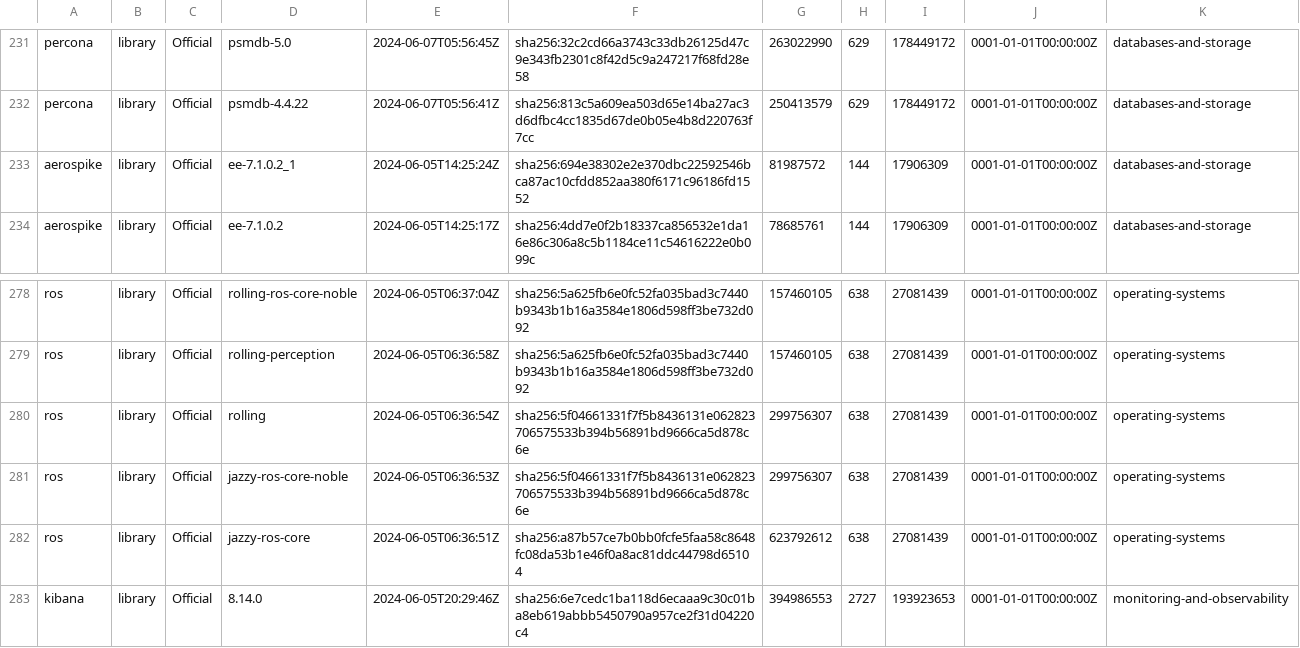
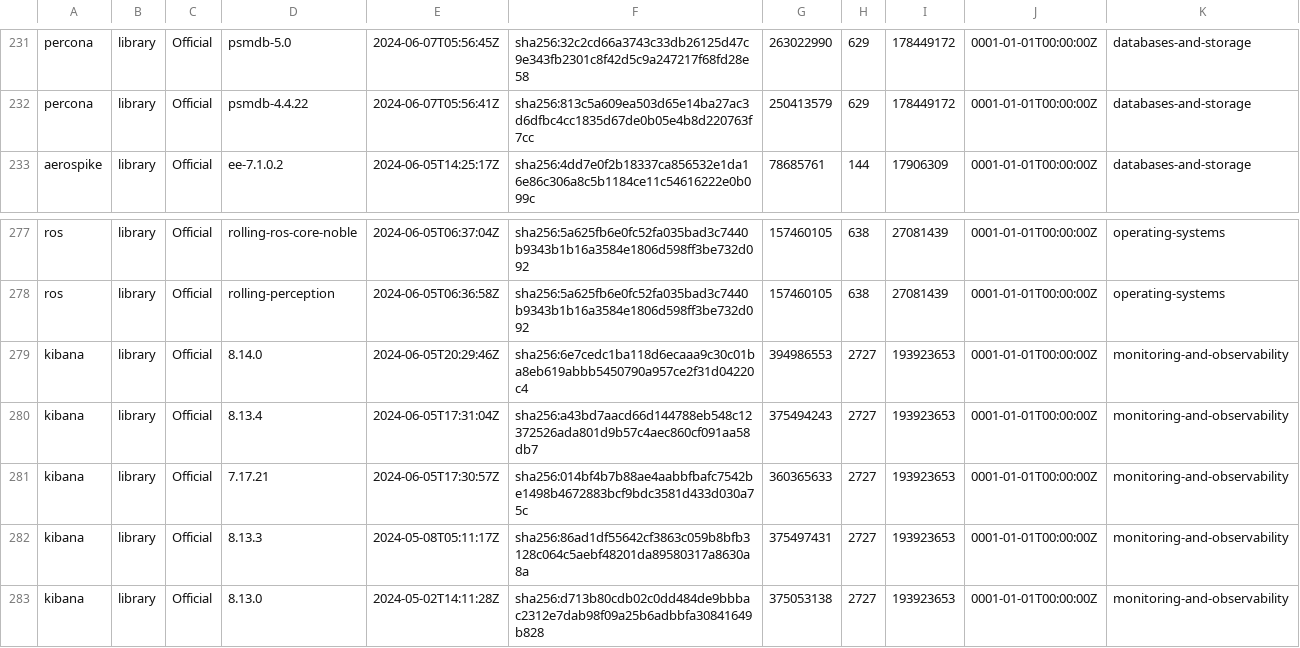
Before and after one commit to leyrem/thesis_crawler, a CSV file: imagesOfficial.csv, drawn as a sheet; only a part is shown, gaps mark what is left out; the shorter side is filled out with more unchanged rows; the diff names each change by its address in the sheet, - before the commit and + after, or states it on an @@ line.

Commit message:
official sub

```diff
--- a/imagesOfficial.csv
+++ b/imagesOfficial.csv
-row 233: aerospike | library | Official | ee-7.1.0.2_1 | 2024-06-05T14:25:24Z | sha256:694e38302e2e370dbc22592546bca87ac10cfdd852aa380f6171c96186fd1552 | 81987572 | 144 | 17906309 | 0001-01-01T00:00:00Z | databases-and-storage
-row 280: ros | library | Official | rolling | 2024-06-05T06:36:54Z | sha256:5f04661331f7f5b8436131e062823706575533b394b56891bd9666ca5d878c6e | 299756307 | 638 | 27081439 | 0001-01-01T00:00:00Z | operating-systems
-row 281: ros | library | Official | jazzy-ros-core-noble | 2024-06-05T06:36:53Z | sha256:5f04661331f7f5b8436131e062823706575533b394b56891bd9666ca5d878c6e | 299756307 | 638 | 27081439 | 0001-01-01T00:00:00Z | operating-systems
-row 282: ros | library | Official | jazzy-ros-core | 2024-06-05T06:36:51Z | sha256:a87b57ce7b0bb0fcfe5faa58c8648fc08da53b1e46f0a8ac81ddc44798d65104 | 623792612 | 638 | 27081439 | 0001-01-01T00:00:00Z | operating-systems
```
